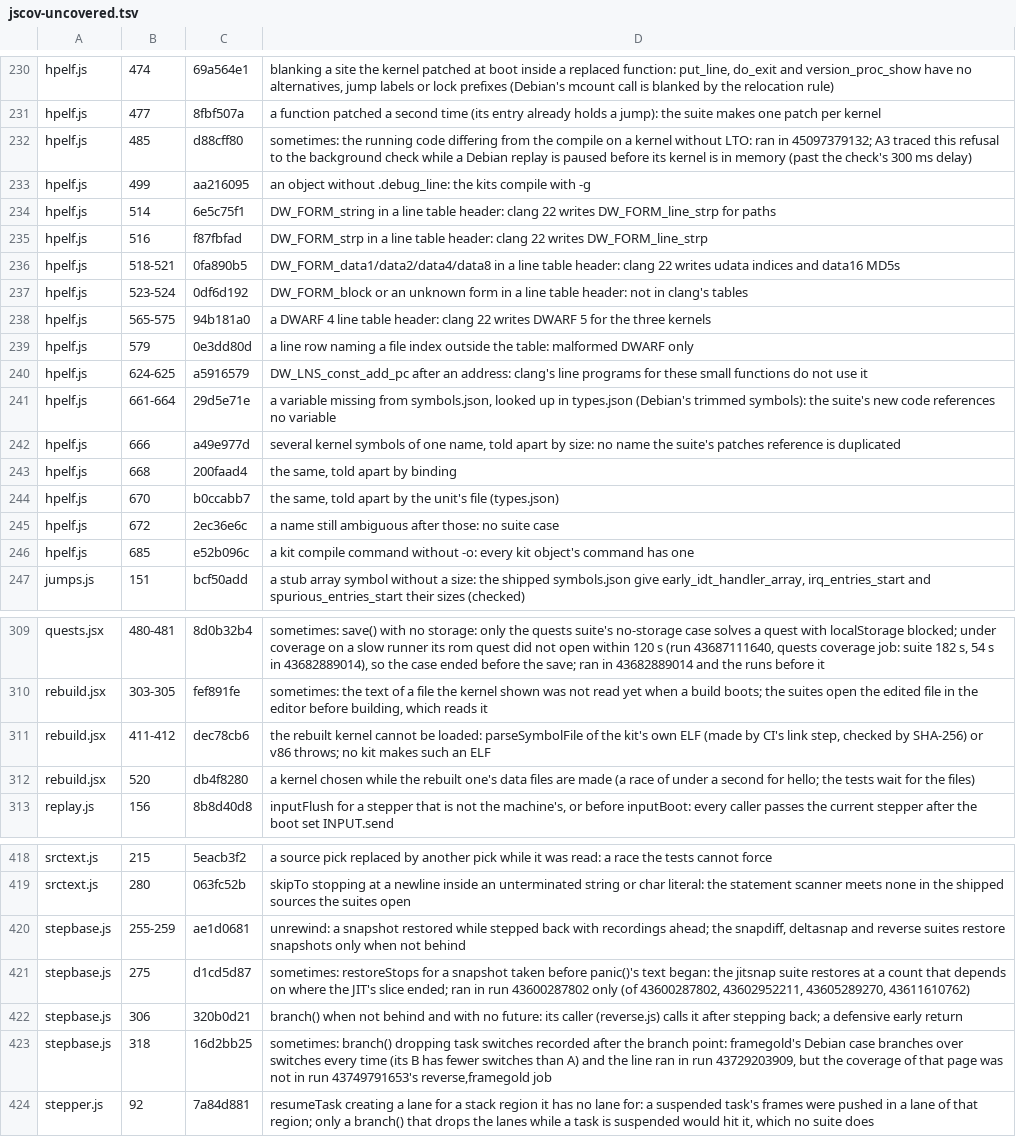
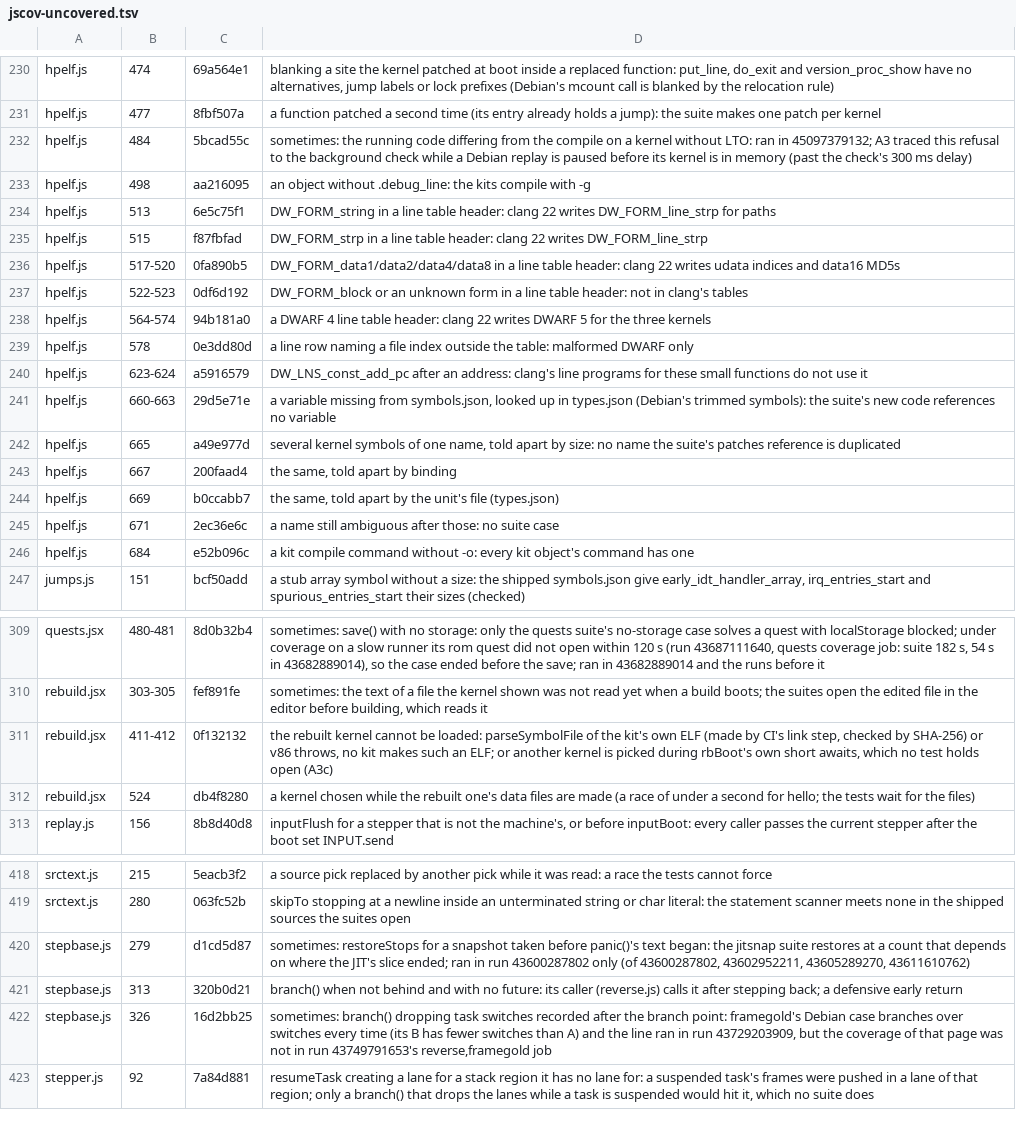
Before and after one commit to d33tah/minimal-kernel-build, a TSV file: site/jscov-uncovered.tsv, drawn as a sheet; only a part is shown, gaps mark what is left out; removed rows and columns are numbered as before the commit, all else as after; the diff covers the shown part only; the diff names each change by its address in the sheet, - before the commit and + after, or states it on an @@ line.

```diff
--- a/site/jscov-uncovered.tsv
+++ b/site/jscov-uncovered.tsv
-B232: 485
+B232: 484
-C232: d88cff80
+C232: 5bcad55c
-B233: 499
+B233: 498
-B234: 514
+B234: 513
-B235: 516
+B235: 515
-B236: 518-521
+B236: 517-520
-B237: 523-524
+B237: 522-523
-B238: 565-575
+B238: 564-574
-B239: 579
+B239: 578
-B240: 624-625
+B240: 623-624
-B241: 661-664
+B241: 660-663
-B242: 666
+B242: 665
-B243: 668
+B243: 667
-B244: 670
+B244: 669
-B245: 672
+B245: 671
-B246: 685
+B246: 684
-C311: dec78cb6
+C311: 0f132132
-D311: …or v86 throws; no kit makes such an ELF
+D311: …or v86 throws, no kit makes such an ELF; or another kernel is picked during rbBoot's own short awaits, which no test holds open (A3c)
-B312: 520
+B312: 524
-row 420: stepbase.js | 255-259 | ae1d0681 | unrewind: a snapshot restored while stepped back with recordings ahead; the snapdiff, deltasnap and reverse suites restore snapshots only when not behind
-B420: 275
+B420: 279
-B421: 306
+B421: 313
-B422: 318
+B422: 326
```
Also changed, not shown: 10 edited cells elsewhere in this file, 11 other files.
